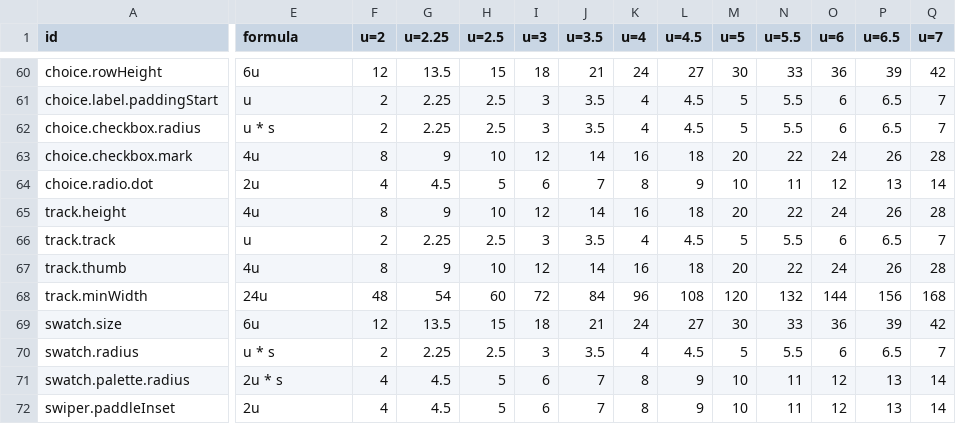
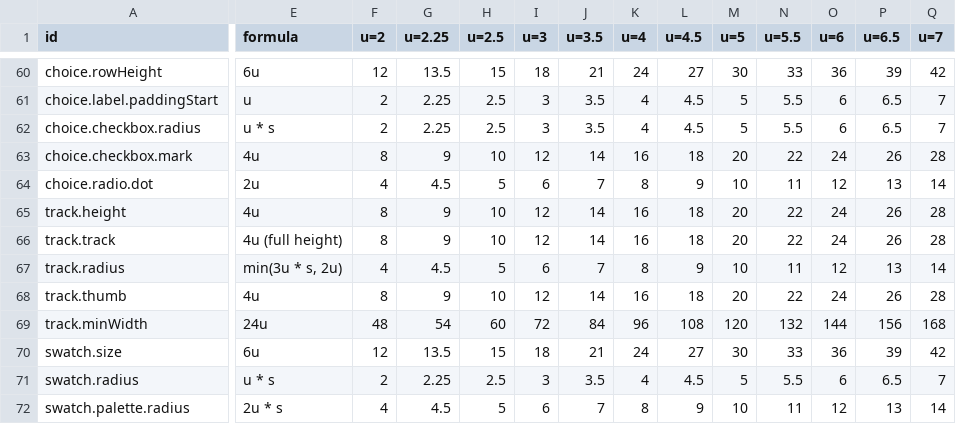
Before and after one commit to kimgranlund/massimo, a CSV file: packages/ui-kit/docs/geometry.csv, drawn as a sheet; only a part is shown, gaps mark what is left out; the shorter side is filled out with more unchanged rows; rows hold the shown columns only; the diff covers the shown part only; the diff names each change by its address in the sheet, - before the commit and + after, or states it on an @@ line.

```diff
--- a/packages/ui-kit/docs/geometry.csv
+++ b/packages/ui-kit/docs/geometry.csv
-E66 (formula): u
+E66 (formula): 4u (full height)
-F66 (u=2): 2
+F66 (u=2): 8
-G66 (u=2.25): 2.25
+G66 (u=2.25): 9
-H66 (u=2.5): 2.5
+H66 (u=2.5): 10
-I66 (u=3): 3
+I66 (u=3): 12
-J66 (u=3.5): 3.5
+J66 (u=3.5): 14
-K66 (u=4): 4
+K66 (u=4): 16
-L66 (u=4.5): 4.5
+L66 (u=4.5): 18
-M66 (u=5): 5
+M66 (u=5): 20
-N66 (u=5.5): 5.5
+N66 (u=5.5): 22
-O66 (u=6): 6
+O66 (u=6): 24
-P66 (u=6.5): 6.5
+P66 (u=6.5): 26
-Q66 (u=7): 7
+Q66 (u=7): 28
+row 67: track.radius | min(3u * s, 2u) | 4 | 4.5 | 5 | 6 | 7 | 8 | 9 | 10 | 11 | 12 | 13 | 14
```
Also changed, not shown: 11 edited cells elsewhere in this file, 7 other files.
